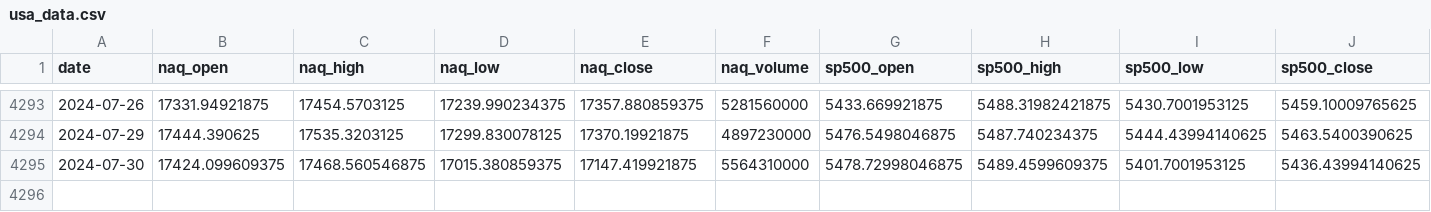
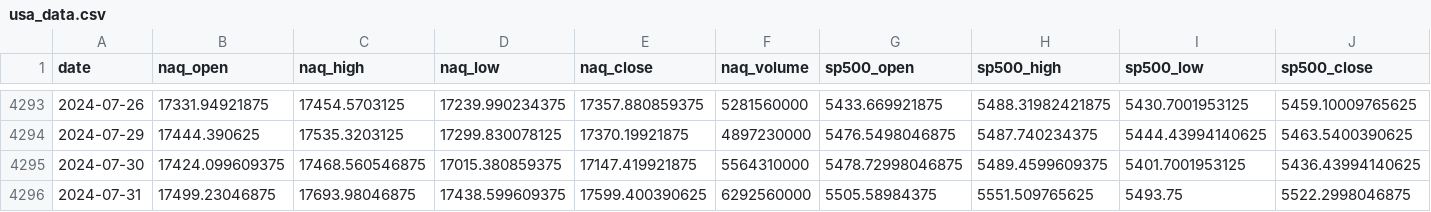
Before and after one commit to 030helios/MS-swing, a CSV file: import_csv/usa_data.csv, drawn as a sheet; only a part is shown, gaps mark what is left out; rows hold the shown columns only; the diff names each change by its address in the sheet, - before the commit and + after, or states it on an @@ line.

```diff
--- a/import_csv/usa_data.csv
+++ b/import_csv/usa_data.csv
+row 4296: 2024-07-31 | 17499.23046875 | 17693.98046875 | 17438.599609375 | 17599.400390625 | 6292560000 | 5505.58984375 | 5551.509765625 | 5493.75 | 5522.2998046875
```
Also changed, not shown: import_csv/TWF_price.csv, import_csv/asia_data.csv, 24 other files.
